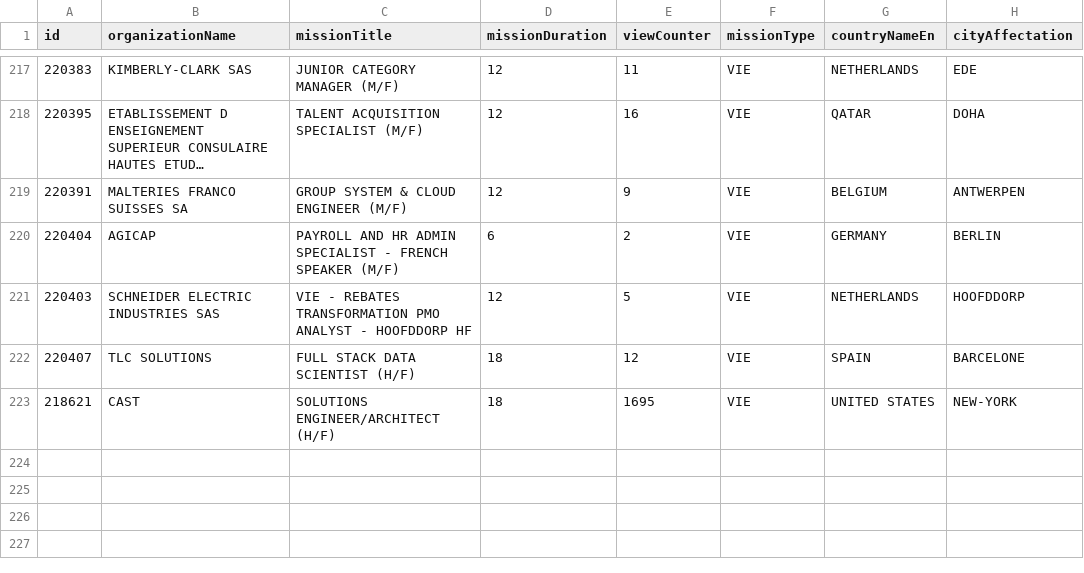
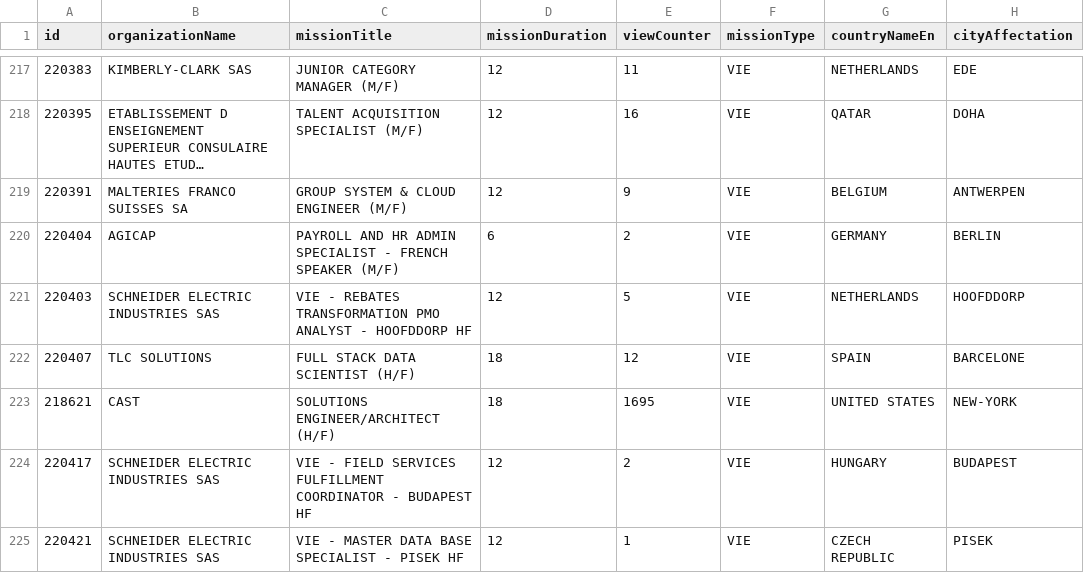
Before and after one commit to mohamedzenatiofficiel/VIE_API, a CSV file: nom_du_fichier.csv, drawn as a sheet; only a part is shown, gaps mark what is left out; long unchanged cells end in …; the diff names each change by its address in the sheet, - before the commit and + after, or states it on an @@ line.

Commit message:
Update CSV file with new data

```diff
--- a/nom_du_fichier.csv
+++ b/nom_du_fichier.csv
+row 224: 220417 | SCHNEIDER ELECTRIC INDUSTRIES SAS | VIE - FIELD SERVICES FULFILLMENT COORDINATOR - BUDAPEST HF | 12 | 2 | VIE | HUNGARY | BUDAPEST
+row 225: 220421 | SCHNEIDER ELECTRIC INDUSTRIES SAS | VIE - MASTER DATA BASE SPECIALIST - PISEK HF | 12 | 1 | VIE | CZECH REPUBLIC | PISEK
```
